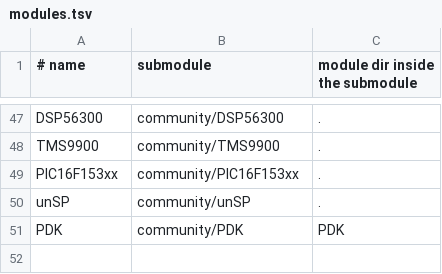
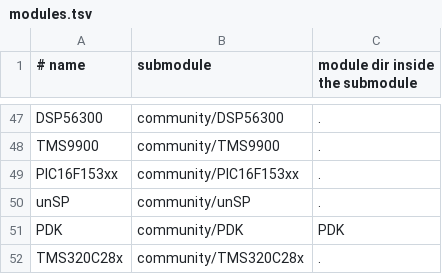
Before and after one commit to aleph-void/Ghidra-Rare, a TSV file: community/modules.tsv, drawn as a sheet; only a part is shown, gaps mark what is left out; the diff names each change by its address in the sheet, - before the commit and + after, or states it on an @@ line.

```diff
--- a/community/modules.tsv
+++ b/community/modules.tsv
+row 52: TMS320C28x | community/TMS320C28x | .
```
Also changed, not shown: 3 other files.
